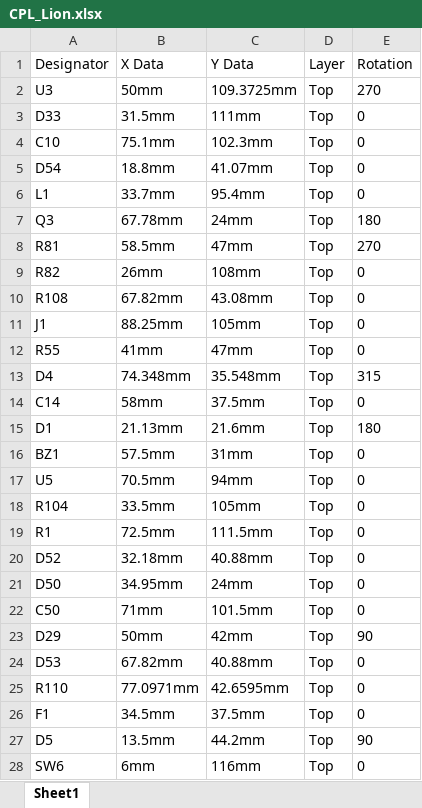
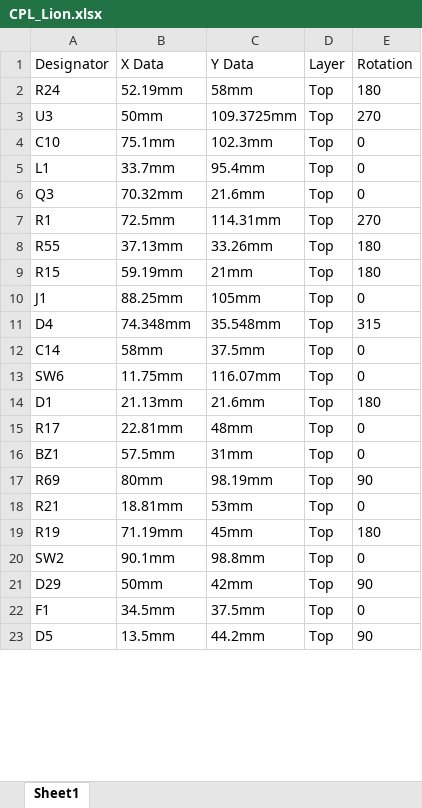
Before and after one commit to MukeshSethy/micromouse-runner, an Excel workbook: pcb/JLCPCB_2layers_simplified/xiao_linefollower/production_2layer/lioncircuits/CPL_Lion.xlsx, sheet Sheet1, drawn as a sheet; only a part is shown; values as stored, in another font and other column widths than the file's, no borders; removed rows and columns are numbered as before the commit, all else as after; the diff covers the shown part only; the diff names each change by its address in the sheet, - before the commit and + after, or states it on an @@ line.

```diff
--- a/pcb/JLCPCB_2layers_simplified/xiao_linefollower/production_2layer/lioncircuits/CPL_Lion.xlsx (sheet Sheet1)
+++ b/pcb/JLCPCB_2layers_simplified/xiao_linefollower/production_2layer/lioncircuits/CPL_Lion.xlsx (sheet Sheet1)
+row 2: R24 | 52.19mm | 58mm | Top | 180
-row 3: D33 | 31.5mm | 111mm | Top | 0
-row 5: D54 | 18.8mm | 41.07mm | Top | 0
-B6 (X Data): 67.78mm
+B6 (X Data): 70.32mm
-C6 (Y Data): 24mm
+C6 (Y Data): 21.6mm
-E6 (Rotation): 180
+E6 (Rotation): 0
-A7 (Designator): R81
+A7 (Designator): R1
-B7 (X Data): 58.5mm
+B7 (X Data): 72.5mm
-C7 (Y Data): 47mm
+C7 (Y Data): 114.31mm
-row 9: R82 | 26mm | 108mm | Top | 0
-row 10: R108 | 67.82mm | 43.08mm | Top | 0
+row 8: R55 | 37.13mm | 33.26mm | Top | 180
+row 9: R15 | 59.19mm | 21mm | Top | 180
-row 12: R55 | 41mm | 47mm | Top | 0
+row 13: SW6 | 11.75mm | 116.07mm | Top | 0
+row 15: R17 | 22.81mm | 48mm | Top | 0
-row 17: U5 | 70.5mm | 94mm | Top | 0
-row 18: R104 | 33.5mm | 105mm | Top | 0
+row 17: R69 | 80mm | 98.19mm | Top | 90
-A18 (Designator): R1
+A18 (Designator): R21
-B18 (X Data): 72.5mm
+B18 (X Data): 18.81mm
-C18 (Y Data): 111.5mm
+C18 (Y Data): 53mm
+row 19: R19 | 71.19mm | 45mm | Top | 180
-A20 (Designator): D52
+A20 (Designator): SW2
-B20 (X Data): 32.18mm
+B20 (X Data): 90.1mm
-C20 (Y Data): 40.88mm
+C20 (Y Data): 98.8mm
-row 21: D50 | 34.95mm | 24mm | Top | 0
-row 22: C50 | 71mm | 101.5mm | Top | 0
-row 24: D53 | 67.82mm | 40.88mm | Top | 0
-row 25: R110 | 77.0971mm | 42.6595mm | Top | 0
-row 28: SW6 | 6mm | 116mm | Top | 0
```
Also changed, not shown: 11 added rows, 41 removed rows and 9 edited cells elsewhere in this sheet, pcb/JLCPCB_2layers_simplified/xiao_linefollower/production_2layer/jlcpcb/BOM_JLC-assembly.xlsx, pcb/JLCPCB_2layers_simplified/xiao_linefollower/production_2layer/jlcpcb/CPL_JLC-assembly.xlsx, 13 other files.
